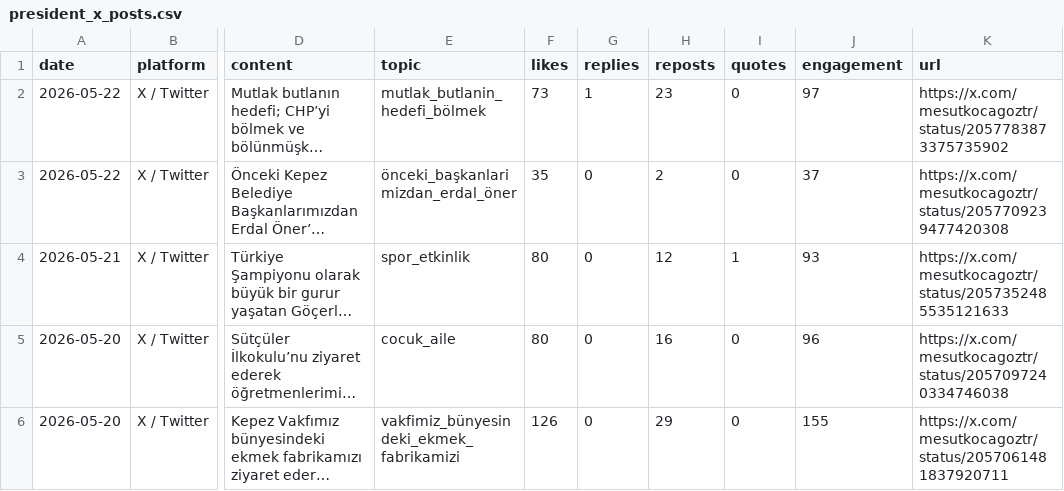
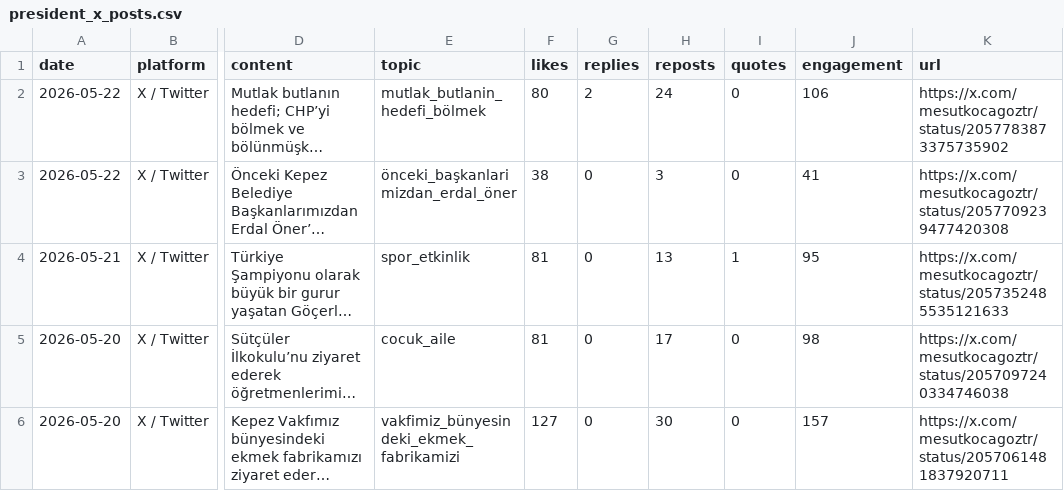
Before and after one commit to korayarhan/dijital-antalya-nabzi, a CSV file: data/auto_social/president_x_posts.csv, drawn as a sheet; only a part is shown, gaps mark what is left out; long unchanged cells end in …; the diff covers the shown part only; the diff names each change by its address in the sheet, - before the commit and + after, or states it on an @@ line.

```diff
--- a/data/auto_social/president_x_posts.csv
+++ b/data/auto_social/president_x_posts.csv
-F2 (likes): 73
+F2 (likes): 80
-G2 (replies): 1
+G2 (replies): 2
-H2 (reposts): 23
+H2 (reposts): 24
-J2 (engagement): 97
+J2 (engagement): 106
-F3 (likes): 35
+F3 (likes): 38
-H3 (reposts): 2
+H3 (reposts): 3
-J3 (engagement): 37
+J3 (engagement): 41
-F4:F5 (likes): 80
+F4:F5 (likes): 81
-H4 (reposts): 12
+H4 (reposts): 13
-J4 (engagement): 93
+J4 (engagement): 95
-H5 (reposts): 16
+H5 (reposts): 17
-J5 (engagement): 96
+J5 (engagement): 98
-F6 (likes): 126
+F6 (likes): 127
-H6 (reposts): 29
+H6 (reposts): 30
-J6 (engagement): 155
+J6 (engagement): 157
```
Also changed, not shown: 16 edited cells elsewhere in this file, data/archive/daily_decision_log.csv, data/auto_social/social_auto.csv, 10 other files.
